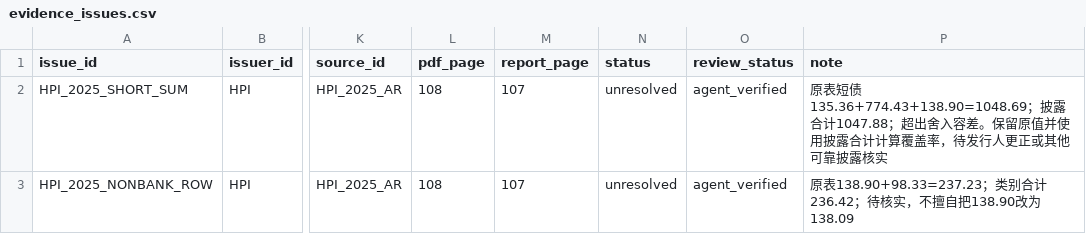
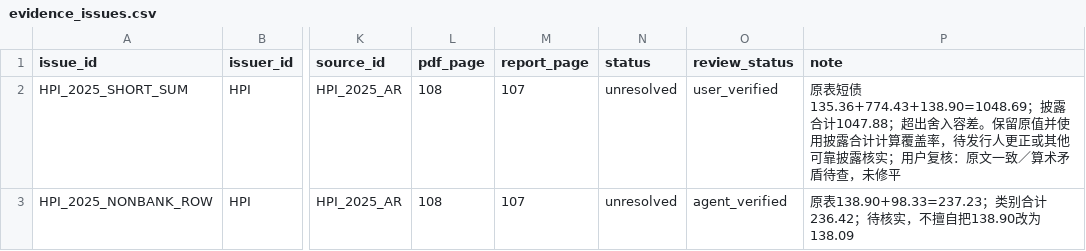
Before and after one commit to yang2267251737-cmd/power-credit-research, a CSV file: data/evidence_issues.csv, drawn as a sheet; only a part is shown, gaps mark what is left out; the diff names each change by its address in the sheet, - before the commit and + after, or states it on an @@ line.

```diff
--- a/data/evidence_issues.csv
+++ b/data/evidence_issues.csv
-O2 (review_status): agent_verified
+O2 (review_status): user_verified
-P2 (note): …披露核实
+P2 (note): …披露核实；用户复核：原文一致／算术矛盾待查，未修平
```
Also changed, not shown: data/facts.csv, 15 other files.
